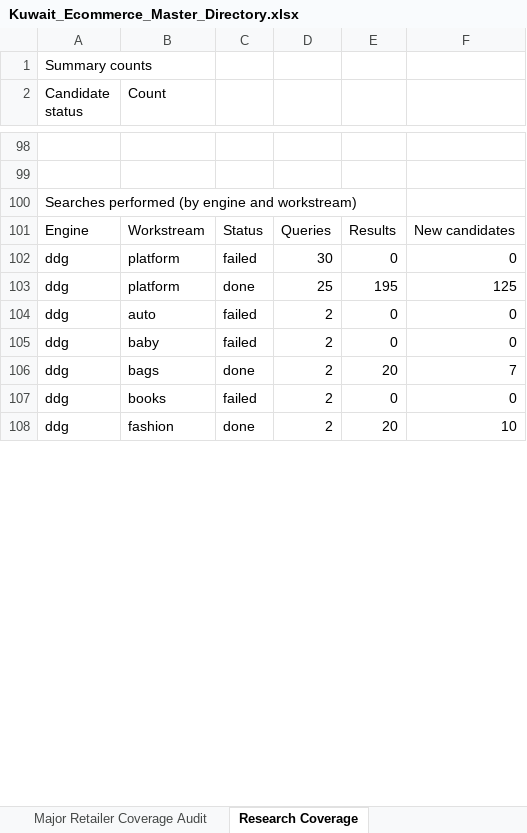
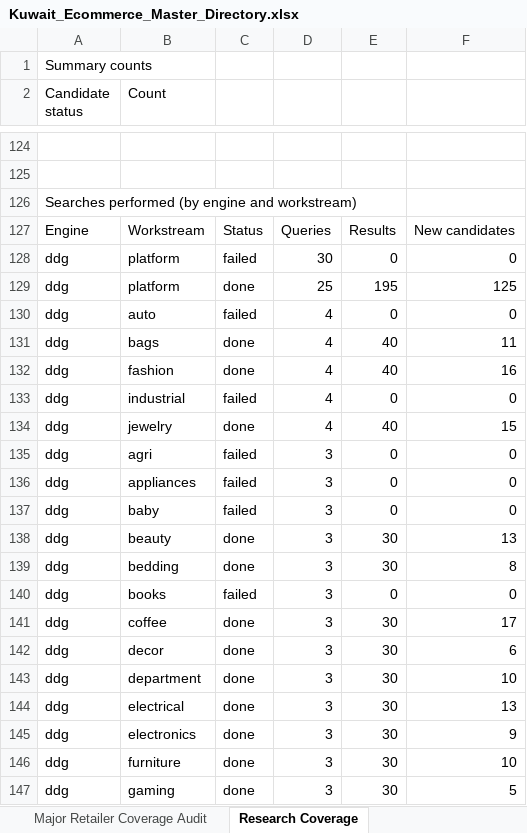
Before and after one commit to abaszeinn-beep/research, an Excel workbook: markets/kuwait/Kuwait_Ecommerce_Master_Directory.xlsx, sheet Research Coverage, drawn as a sheet; only a part is shown, gaps mark what is left out; values as stored, in another font and other column widths than the file's, no borders; addresses are those after the commit; the diff covers the shown part only; the diff names each change by its address in the sheet, - before the commit and + after, or states it on an @@ line.

```diff
--- a/markets/kuwait/Kuwait_Ecommerce_Master_Directory.xlsx (sheet Research Coverage)
+++ b/markets/kuwait/Kuwait_Ecommerce_Master_Directory.xlsx (sheet Research Coverage)
-D130: 2
+D130: 4
+row 131: ddg | bags | done | 4 | 40 | 11
+row 132: ddg | fashion | done | 4 | 40 | 16
+row 133: ddg | industrial | failed | 4 | 0 | 0
+row 134: ddg | jewelry | done | 4 | 40 | 15
+row 135: ddg | agri | failed | 3 | 0 | 0
+row 136: ddg | appliances | failed | 3 | 0 | 0
-D137:D138: 2
+D137:D138: 3
-B138 (Count): bags
+B138 (Count): beauty
-E138: 20
+E138: 30
-F138: 7
+F138: 13
+row 139: ddg | bedding | done | 3 | 30 | 8
-D140: 2
+D140: 3
+row 141: ddg | coffee | done | 3 | 30 | 17
+row 142: ddg | decor | done | 3 | 30 | 6
+row 143: ddg | department | done | 3 | 30 | 10
+row 144: ddg | electrical | done | 3 | 30 | 13
+row 145: ddg | electronics | done | 3 | 30 | 9
-B146 (Count): fashion
+B146 (Count): furniture
-D146: 2
+D146: 3
-E146: 20
+E146: 30
+row 147: ddg | gaming | done | 3 | 30 | 5
```
Also changed, not shown: 75 added rows, 46 removed rows and 140 edited cells elsewhere in this sheet, sheet Unverified Candidates, sheet Verification Evidence, sheet Major Retailer Coverage Audit, sheet Master Directory, 3 other files.
